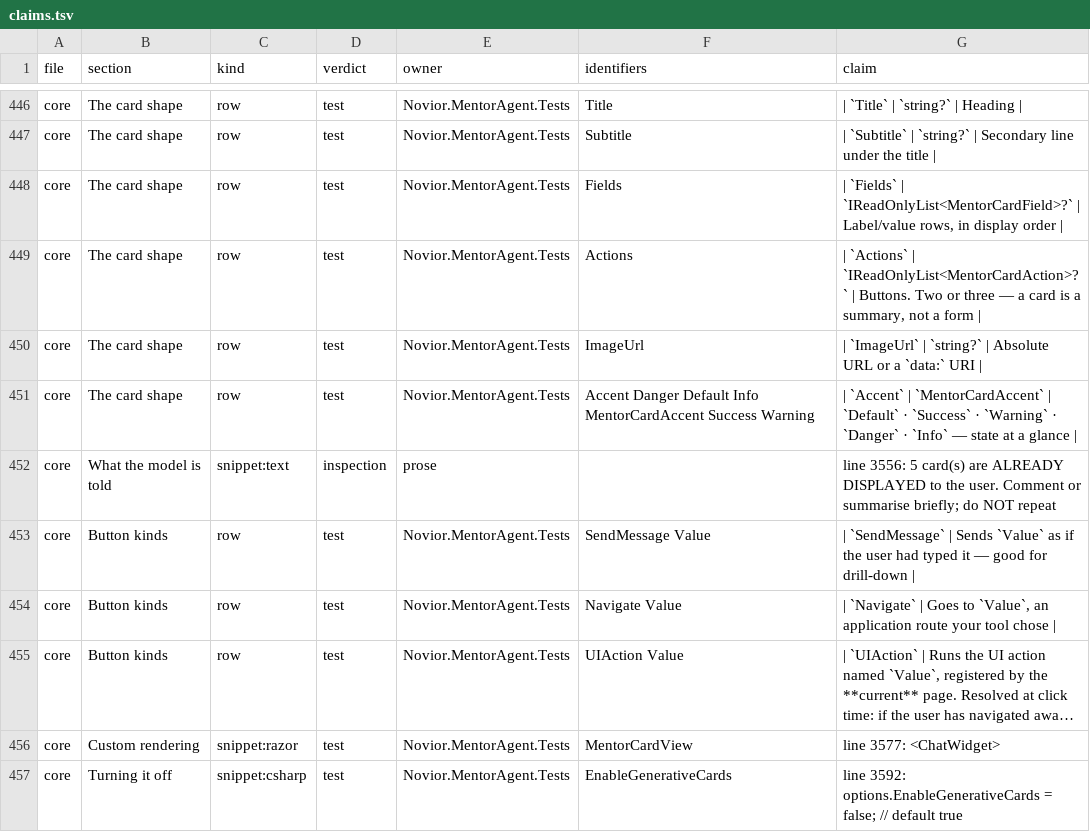
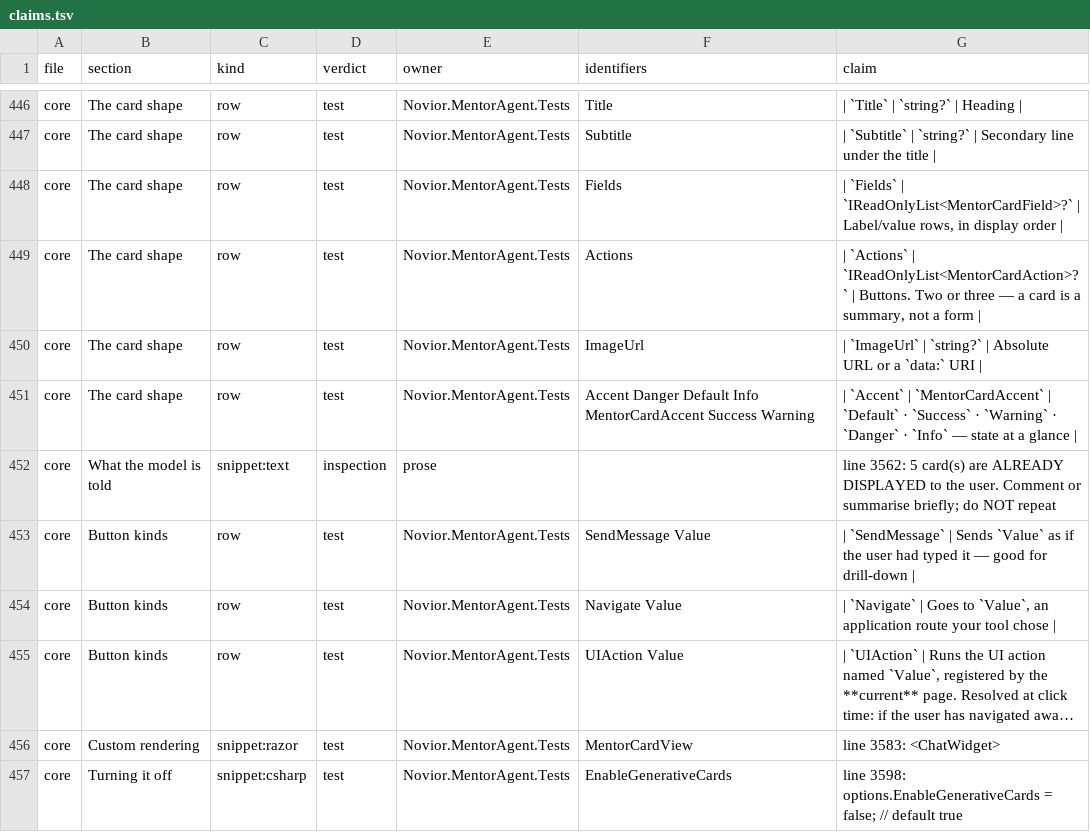
Before and after one commit to Novior-dev/MentorAgent, a TSV file: Novior.MentorAgent.Tests/Docs/claims.tsv, drawn as a sheet; only a part is shown, gaps mark what is left out; long unchanged cells end in …; the diff covers the shown part only; the diff names each change by its address in the sheet, - before the commit and + after, or states it on an @@ line.

```diff
--- a/Novior.MentorAgent.Tests/Docs/claims.tsv
+++ b/Novior.MentorAgent.Tests/Docs/claims.tsv
-G452 (claim): line 3556: 5 card(s)…
+G452 (claim): line 3562: 5 card(s)…
-G456 (claim): line 3577: <ChatWidget>
+G456 (claim): line 3583: <ChatWidget>
-G457 (claim): line 3592: options.EnableGenerativeCards =…
+G457 (claim): line 3598: options.EnableGenerativeCards =…
```
Also changed, not shown: 77 edited cells elsewhere in this file, 19 other files.
